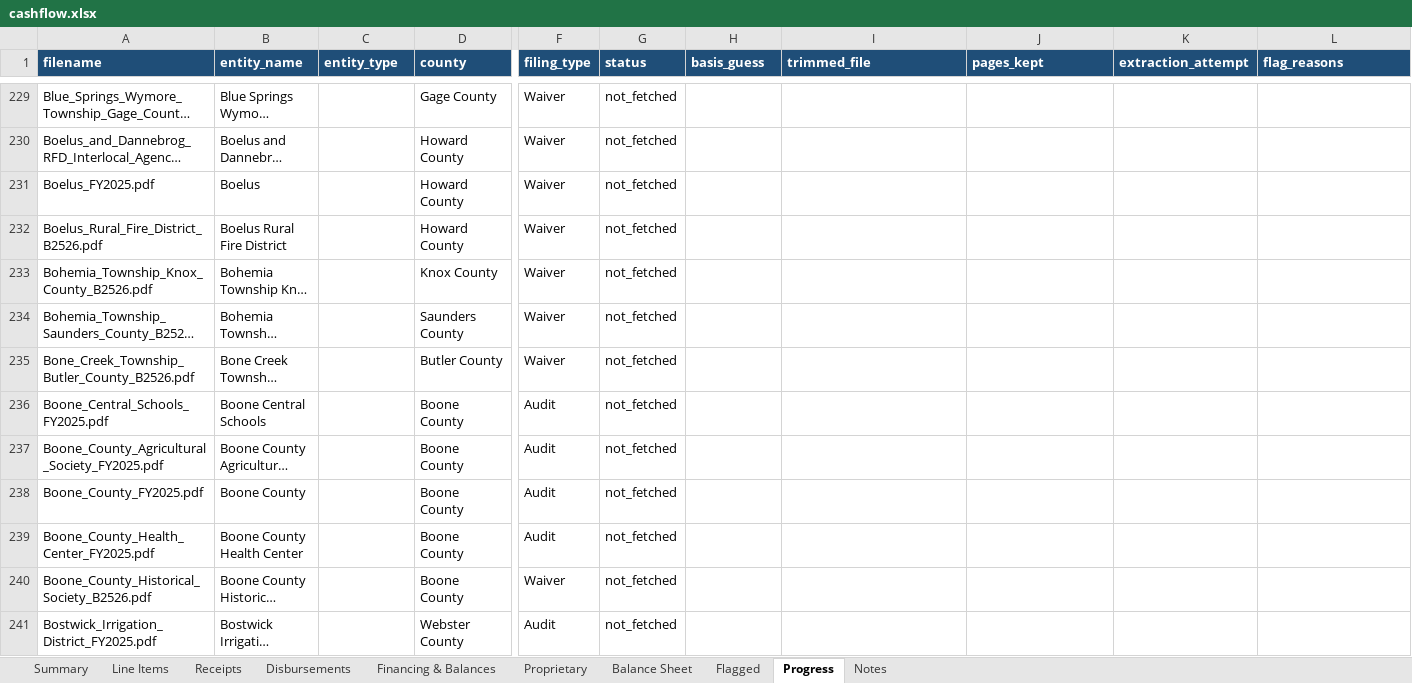
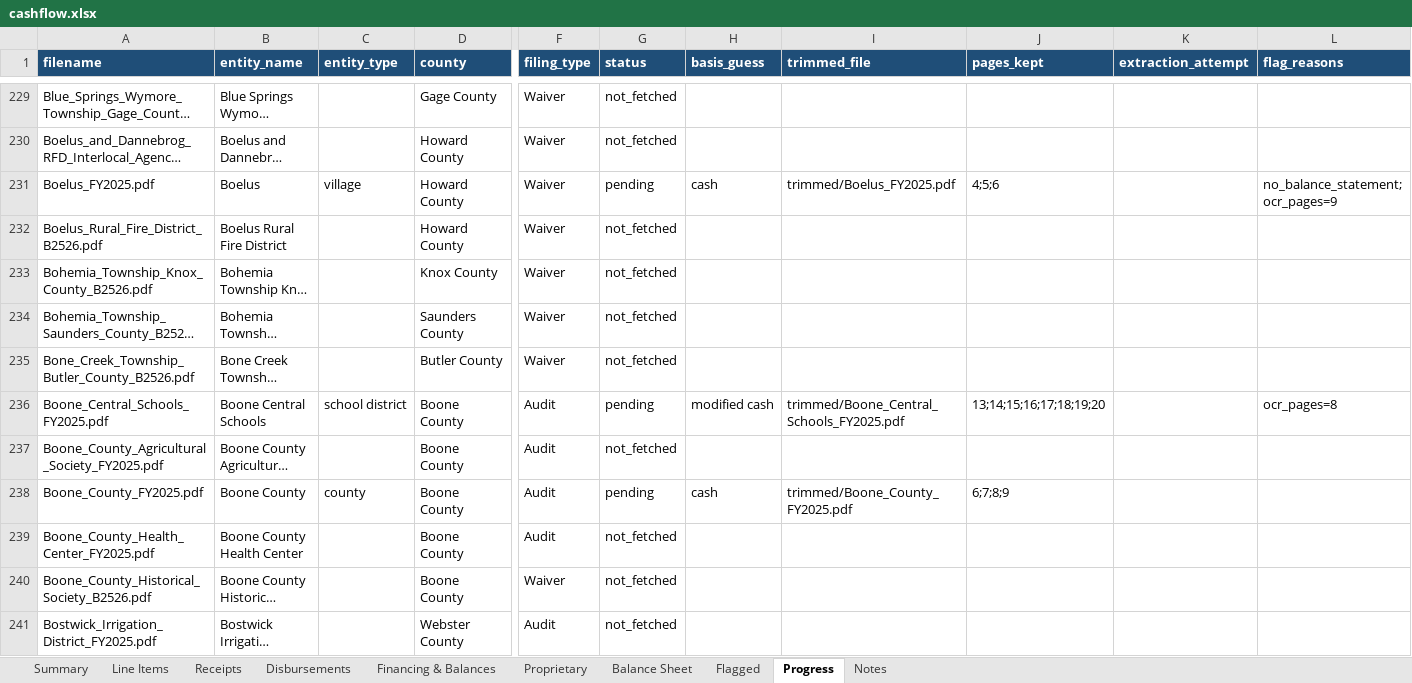
Before and after one commit to trltrl12/Nebraska-Audit, an Excel workbook: output/cashflow.xlsx, sheet Progress, drawn as a sheet; only a part is shown, gaps mark what is left out; long unchanged cells end in …; values as stored, in another font and other column widths than the file's, no borders; the diff covers the shown part only; the diff names each change by its address in the sheet, - before the commit and + after, or states it on an @@ line.

```diff
--- a/output/cashflow.xlsx (sheet Progress)
+++ b/output/cashflow.xlsx (sheet Progress)
-C231 (entity_type): (empty)
+C231 (entity_type): village
-G231 (status): not_fetched
+G231 (status): pending
-H231 (basis_guess): (empty)
+H231 (basis_guess): cash
-I231 (trimmed_file): (empty)
+I231 (trimmed_file): trimmed/Boelus_FY2025.pdf
-J231 (pages_kept): (empty)
+J231 (pages_kept): 4;5;6
-L231 (flag_reasons): (empty)
+L231 (flag_reasons): no_balance_statement; ocr_pages=9
-C236 (entity_type): (empty)
+C236 (entity_type): school district
-G236 (status): not_fetched
+G236 (status): pending
-H236 (basis_guess): (empty)
+H236 (basis_guess): modified cash
-I236 (trimmed_file): (empty)
+I236 (trimmed_file): trimmed/Boone_Central_Schools_FY2025.pdf
-J236 (pages_kept): (empty)
+J236 (pages_kept): 13;14;15;16;17;18;19;20
-L236 (flag_reasons): (empty)
+L236 (flag_reasons): ocr_pages=8
-C238 (entity_type): (empty)
+C238 (entity_type): county
-G238 (status): not_fetched
+G238 (status): pending
-H238 (basis_guess): (empty)
+H238 (basis_guess): cash
-I238 (trimmed_file): (empty)
+I238 (trimmed_file): trimmed/Boone_County_FY2025.pdf
-J238 (pages_kept): (empty)
+J238 (pages_kept): 6;7;8;9
```
Also changed, not shown: 130 edited cells elsewhere in this sheet, 27 other files.
